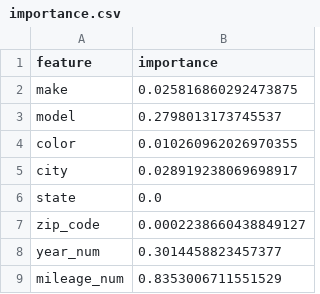
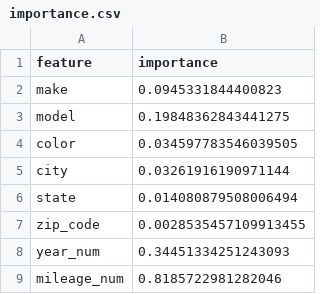
Before and after one commit to OPIM5512-ftg25004/myscrapers-gk, a CSV file: results/importance.csv, drawn as a sheet.

```diff
--- a/results/importance.csv
+++ b/results/importance.csv
@@ -1,9 +1,9 @@
 feature,importance
-make,0.025816860292473875
-model,0.2798013173745537
-color,0.010260962026970355
-city,0.028919238069698917
-state,0.0
-zip_code,0.0002238660438849127
-year_num,0.3014458823457377
-mileage_num,0.8353006711551529
+make,0.0945331844400823
+model,0.19848362843441275
+color,0.034597783546039505
+city,0.03261916190971144
+state,0.014080879508006494
+zip_code,0.0028535457109913455
+year_num,0.34451334251243093
+mileage_num,0.8185722981282046
```
Also changed, not shown: 1 other file.
